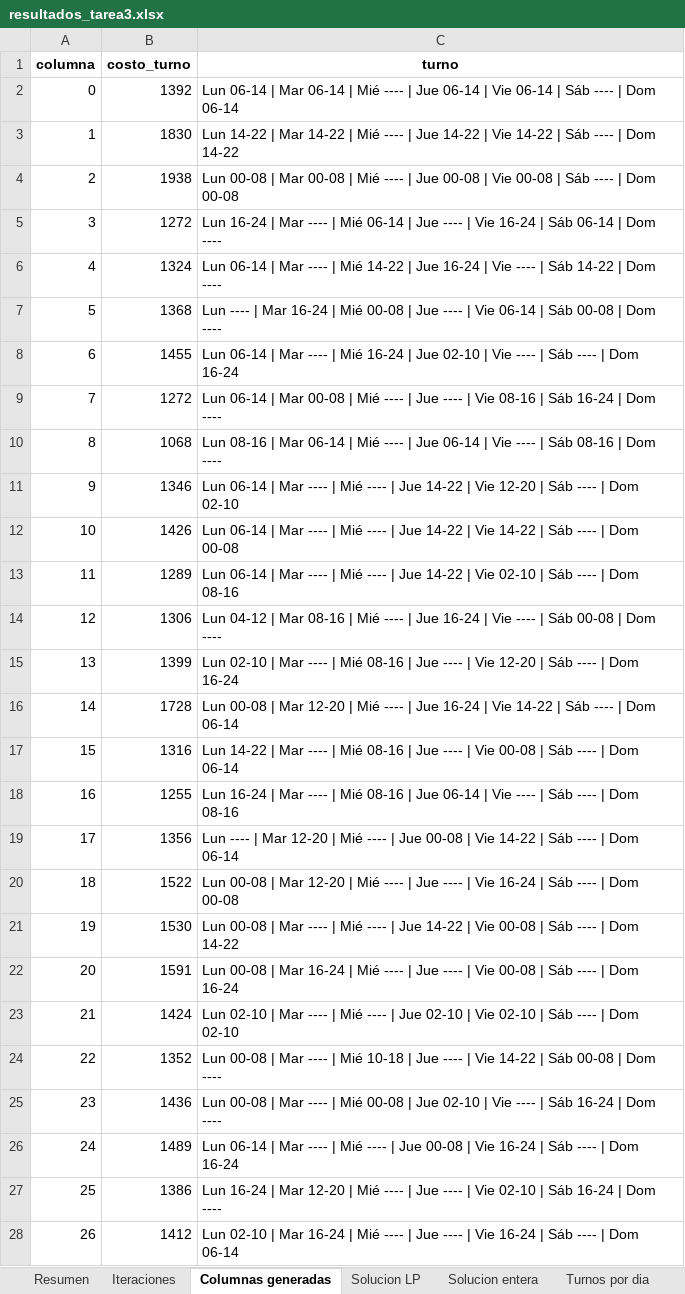
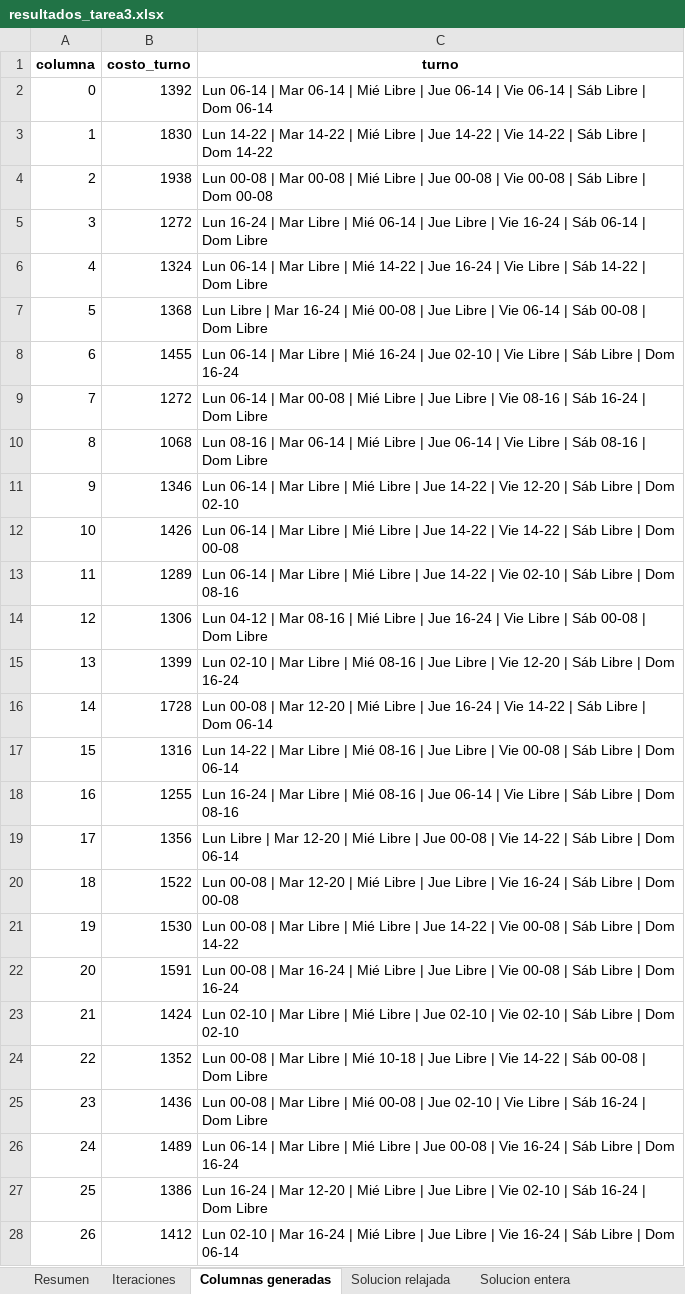
Before and after one commit to Tdiazv2/tarea3-opti, an Excel workbook: resultados_tarea3.xlsx, sheet Columnas generadas, drawn as a sheet; only a part is shown; values as stored, in another font and other column widths than the file's, no borders; the diff covers the shown part only; the diff names each change by its address in the sheet, - before the commit and + after, or states it on an @@ line.

```diff
--- a/resultados_tarea3.xlsx (sheet Columnas generadas)
+++ b/resultados_tarea3.xlsx (sheet Columnas generadas)
-sheet tab: Solucion LP
+sheet tab: Solucion relajada
-C2 (turno): …| Mié ---- | Jue 06-14 | Vie 06-14 | Sáb ---- | Dom…
+C2 (turno): …| Mié Libre | Jue 06-14 | Vie 06-14 | Sáb Libre | Dom…
-C3 (turno): …| Mié ---- | Jue 14-22 | Vie 14-22 | Sáb ---- | Dom…
+C3 (turno): …| Mié Libre | Jue 14-22 | Vie 14-22 | Sáb Libre | Dom…
-C4 (turno): …| Mié ---- | Jue 00-08 | Vie 00-08 | Sáb ---- | Dom…
+C4 (turno): …| Mié Libre | Jue 00-08 | Vie 00-08 | Sáb Libre | Dom…
-C5 (turno): …| Mar ---- | Mié 06-14 | Jue ---- | Vie 16-24 | Sáb 06-14 | Dom ----
+C5 (turno): …| Mar Libre | Mié 06-14 | Jue Libre | Vie 16-24 | Sáb 06-14 | Dom Libre
-C6 (turno): …| Mar ---- | Mié 14-22 | Jue 16-24 | Vie ---- | Sáb 14-22 | Dom ----
+C6 (turno): …| Mar Libre | Mié 14-22 | Jue 16-24 | Vie Libre | Sáb 14-22 | Dom Libre
-C7 (turno): Lun ---- | Mar 16-24 | Mié 00-08 | Jue ---- | Vie 06-14 | Sáb 00-08 | Dom ----
+C7 (turno): Lun Libre | Mar 16-24 | Mié 00-08 | Jue Libre | Vie 06-14 | Sáb 00-08 | Dom Libre
-C8 (turno): …| Mar ---- | Mié 16-24 | Jue 02-10 | Vie ---- | Sáb ---- | Dom…
+C8 (turno): …| Mar Libre | Mié 16-24 | Jue 02-10 | Vie Libre | Sáb Libre | Dom…
-C9 (turno): …| Mié ---- | Jue ---- | Vie 08-16 | Sáb 16-24 | Dom ----
+C9 (turno): …| Mié Libre | Jue Libre | Vie 08-16 | Sáb 16-24 | Dom Libre
-C10 (turno): …| Mié ---- | Jue 06-14 | Vie ---- | Sáb 08-16 | Dom ----
+C10 (turno): …| Mié Libre | Jue 06-14 | Vie Libre | Sáb 08-16 | Dom Libre
-C11 (turno): …| Mar ---- | Mié ---- | Jue 14-22 | Vie 12-20 | Sáb ---- | Dom…
+C11 (turno): …| Mar Libre | Mié Libre | Jue 14-22 | Vie 12-20 | Sáb Libre | Dom…
-C12 (turno): …| Mar ---- | Mié ---- | Jue 14-22 | Vie 14-22 | Sáb ---- | Dom…
+C12 (turno): …| Mar Libre | Mié Libre | Jue 14-22 | Vie 14-22 | Sáb Libre | Dom…
-C13 (turno): …| Mar ---- | Mié ---- | Jue 14-22 | Vie 02-10 | Sáb ---- | Dom…
+C13 (turno): …| Mar Libre | Mié Libre | Jue 14-22 | Vie 02-10 | Sáb Libre | Dom…
-C14 (turno): …| Mié ---- | Jue 16-24 | Vie ---- | Sáb 00-08 | Dom ----
+C14 (turno): …| Mié Libre | Jue 16-24 | Vie Libre | Sáb 00-08 | Dom Libre
-C15 (turno): …| Mar ---- | Mié 08-16 | Jue ---- | Vie 12-20 | Sáb ---- | Dom…
+C15 (turno): …| Mar Libre | Mié 08-16 | Jue Libre | Vie 12-20 | Sáb Libre | Dom…
-C16 (turno): …| Mié ---- | Jue 16-24 | Vie 14-22 | Sáb ---- | Dom…
+C16 (turno): …| Mié Libre | Jue 16-24 | Vie 14-22 | Sáb Libre | Dom…
-C17 (turno): …| Mar ---- | Mié 08-16 | Jue ---- | Vie 00-08 | Sáb ---- | Dom…
+C17 (turno): …| Mar Libre | Mié 08-16 | Jue Libre | Vie 00-08 | Sáb Libre | Dom…
-C18 (turno): …| Mar ---- | Mié 08-16 | Jue 06-14 | Vie ---- | Sáb ---- | Dom…
+C18 (turno): …| Mar Libre | Mié 08-16 | Jue 06-14 | Vie Libre | Sáb Libre | Dom…
-C19 (turno): Lun ---- | Mar 12-20 | Mié ---- | Jue 00-08 | Vie 14-22 | Sáb ---- | Dom…
+C19 (turno): Lun Libre | Mar 12-20 | Mié Libre | Jue 00-08 | Vie 14-22 | Sáb Libre | Dom…
-C20 (turno): …| Mié ---- | Jue ---- | Vie 16-24 | Sáb ---- | Dom…
+C20 (turno): …| Mié Libre | Jue Libre | Vie 16-24 | Sáb Libre | Dom…
-C21 (turno): …| Mar ---- | Mié ---- | Jue 14-22 | Vie 00-08 | Sáb ---- | Dom…
+C21 (turno): …| Mar Libre | Mié Libre | Jue 14-22 | Vie 00-08 | Sáb Libre | Dom…
-C22 (turno): …| Mié ---- | Jue ---- | Vie 00-08 | Sáb ---- | Dom…
+C22 (turno): …| Mié Libre | Jue Libre | Vie 00-08 | Sáb Libre | Dom…
-C23 (turno): …| Mar ---- | Mié ---- | Jue 02-10 | Vie 02-10 | Sáb ---- | Dom…
+C23 (turno): …| Mar Libre | Mié Libre | Jue 02-10 | Vie 02-10 | Sáb Libre | Dom…
-C24 (turno): …| Mar ---- | Mié 10-18 | Jue ---- | Vie 14-22 | Sáb 00-08 | Dom ----
+C24 (turno): …| Mar Libre | Mié 10-18 | Jue Libre | Vie 14-22 | Sáb 00-08 | Dom Libre
-C25 (turno): …| Mar ---- | Mié 00-08 | Jue 02-10 | Vie ---- | Sáb 16-24 | Dom ----
+C25 (turno): …| Mar Libre | Mié 00-08 | Jue 02-10 | Vie Libre | Sáb 16-24 | Dom Libre
-C26 (turno): …| Mar ---- | Mié ---- | Jue 00-08 | Vie 16-24 | Sáb ---- | Dom…
+C26 (turno): …| Mar Libre | Mié Libre | Jue 00-08 | Vie 16-24 | Sáb Libre | Dom…
-C27 (turno): …| Mié ---- | Jue ---- | Vie 02-10 | Sáb 16-24 | Dom ----
+C27 (turno): …| Mié Libre | Jue Libre | Vie 02-10 | Sáb 16-24 | Dom Libre
-C28 (turno): …| Mié ---- | Jue ---- | Vie 16-24 | Sáb ---- | Dom…
+C28 (turno): …| Mié Libre | Jue Libre | Vie 16-24 | Sáb Libre | Dom…
```
Also changed, not shown: 38 edited cells elsewhere in this sheet, sheet Resumen, sheet Turnos por dia, sheet Solucion relajada, sheet Iteraciones, sheet Solucion entera, 5 other files.
